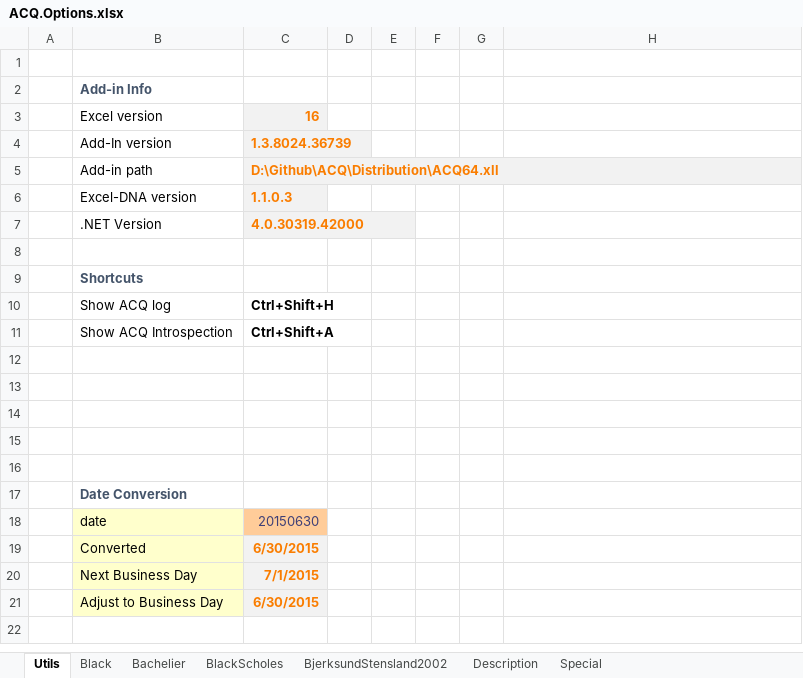
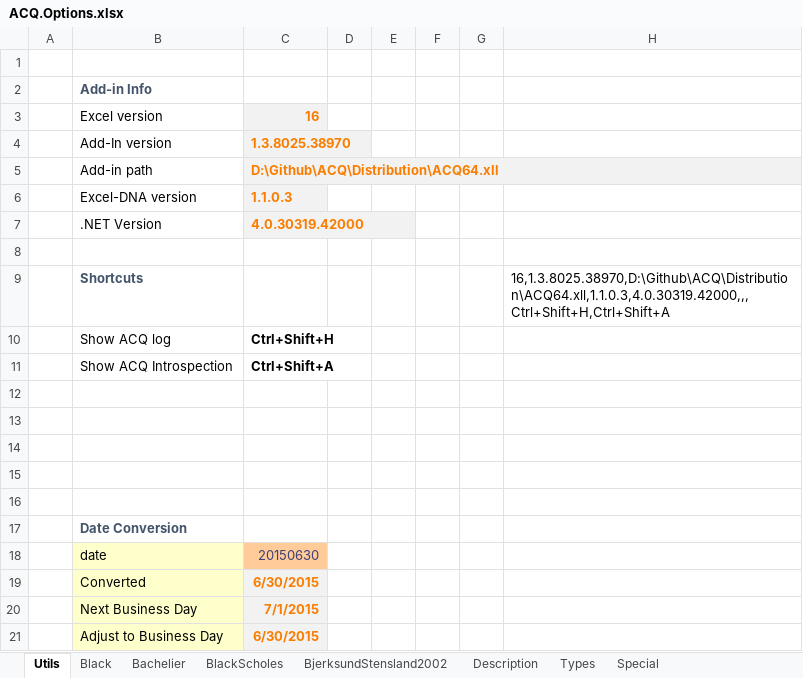
Before and after one commit to ratesquant/ACQ, an Excel workbook: ACQ.Excel/ACQ.Options.xlsx, sheet Utils, drawn as a sheet; values as stored, in another font and other column widths than the file's, no borders; the diff names each change by its address in the sheet, - before the commit and + after, or states it on an @@ line.

```diff
--- a/ACQ.Excel/ACQ.Options.xlsx (sheet Utils)
+++ b/ACQ.Excel/ACQ.Options.xlsx (sheet Utils)
+sheet tab: Types
-C4: 1.3.8024.36739
+C4: 1.3.8025.38970
-H9: (empty)
+H9: 16,1.3.8025.38970,D:\Github\ACQ\Distribution\ACQ64.xll,1.1.0.3,4.0.30319.42000,,,Ctrl+Shift+H,Ctrl+Shift+A
```
Also changed, not shown: sheet Description, 4 other files.
